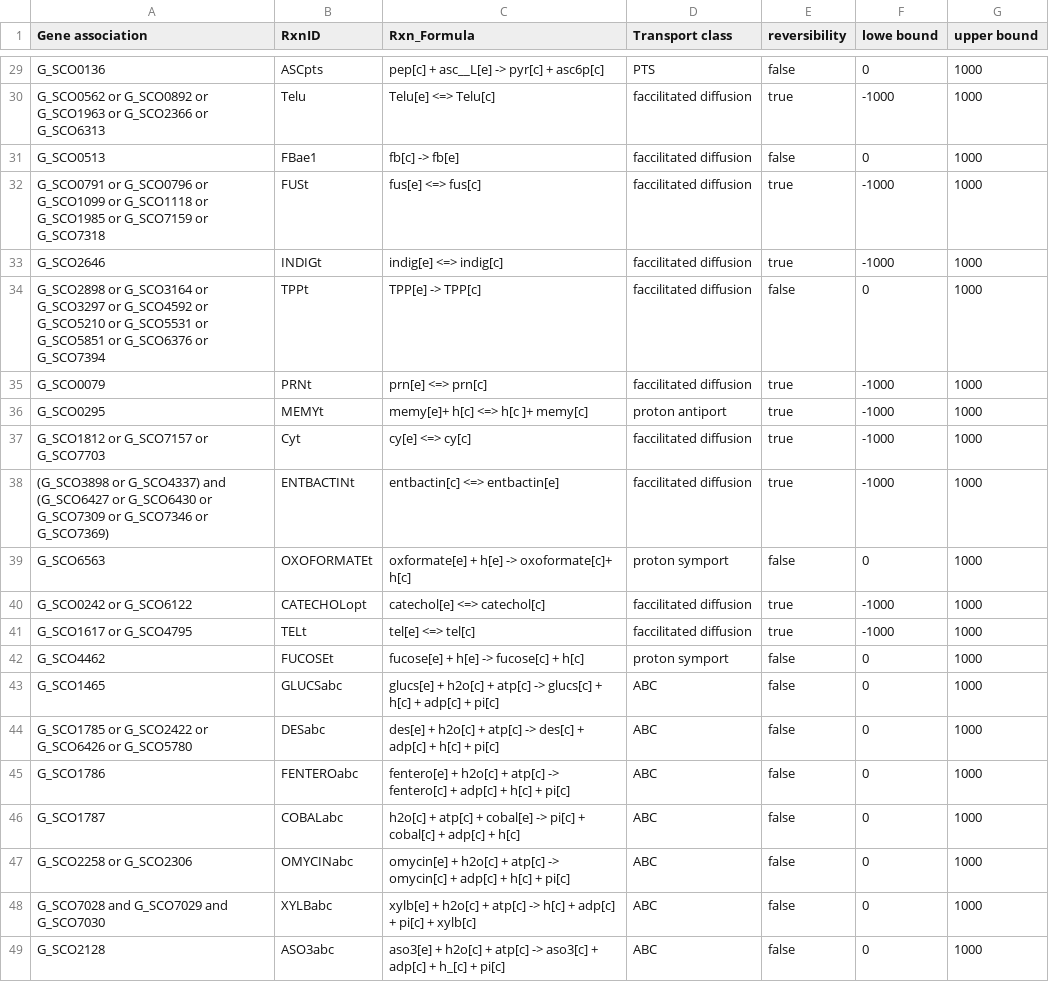
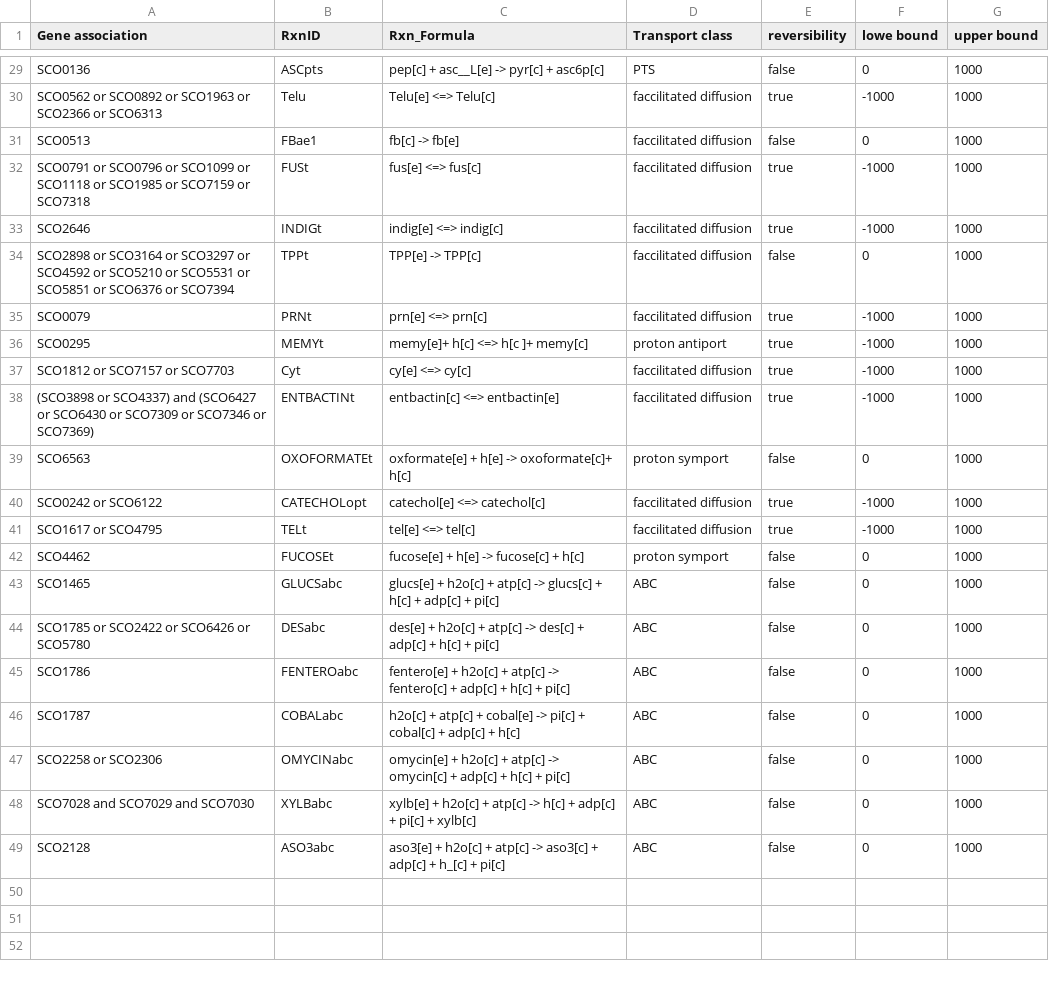
Before and after one commit to SysBioChalmers/Sco-GEM, a CSV file: ComplementaryData/curation/transport_reactions/newTransportRxns.csv, drawn as a sheet; only a part is shown, gaps mark what is left out; the diff covers the shown part only; the diff names each change by its address in the sheet, - before the commit and + after, or states it on an @@ line.

```diff
--- a/ComplementaryData/curation/transport_reactions/newTransportRxns.csv
+++ b/ComplementaryData/curation/transport_reactions/newTransportRxns.csv
-A29 (Gene association): G_SCO0136
+A29 (Gene association): SCO0136
-A30 (Gene association): G_SCO0562 or G_SCO0892 or G_SCO1963 or G_SCO2366 or G_SCO6313
+A30 (Gene association): SCO0562 or SCO0892 or SCO1963 or SCO2366 or SCO6313
-A31 (Gene association): G_SCO0513
+A31 (Gene association): SCO0513
-A32 (Gene association): G_SCO0791 or G_SCO0796 or G_SCO1099 or G_SCO1118 or G_SCO1985 or G_SCO7159 or G_SCO7318
+A32 (Gene association): SCO0791 or SCO0796 or SCO1099 or SCO1118 or SCO1985 or SCO7159 or SCO7318
-A33 (Gene association): G_SCO2646
+A33 (Gene association): SCO2646
-A34 (Gene association): G_SCO2898 or G_SCO3164 or G_SCO3297 or G_SCO4592 or G_SCO5210 or G_SCO5531 or G_SCO5851 or G_SCO6376 or G_SCO7394
+A34 (Gene association): SCO2898 or SCO3164 or SCO3297 or SCO4592 or SCO5210 or SCO5531 or SCO5851 or SCO6376 or SCO7394
-A35 (Gene association): G_SCO0079
+A35 (Gene association): SCO0079
-A36 (Gene association): G_SCO0295
+A36 (Gene association): SCO0295
-A37 (Gene association): G_SCO1812 or G_SCO7157 or G_SCO7703
+A37 (Gene association): SCO1812 or SCO7157 or SCO7703
-A38 (Gene association): (G_SCO3898 or G_SCO4337) and (G_SCO6427 or G_SCO6430 or G_SCO7309 or G_SCO7346 or G_SCO7369)
+A38 (Gene association): (SCO3898 or SCO4337) and (SCO6427 or SCO6430 or SCO7309 or SCO7346 or SCO7369)
-A39 (Gene association): G_SCO6563
+A39 (Gene association): SCO6563
-A40 (Gene association): G_SCO0242 or G_SCO6122
+A40 (Gene association): SCO0242 or SCO6122
-A41 (Gene association): G_SCO1617 or G_SCO4795
+A41 (Gene association): SCO1617 or SCO4795
-A42 (Gene association): G_SCO4462
+A42 (Gene association): SCO4462
-A43 (Gene association): G_SCO1465
+A43 (Gene association): SCO1465
-A44 (Gene association): G_SCO1785 or G_SCO2422 or G_SCO6426 or G_SCO5780
+A44 (Gene association): SCO1785 or SCO2422 or SCO6426 or SCO5780
-A45 (Gene association): G_SCO1786
+A45 (Gene association): SCO1786
-A46 (Gene association): G_SCO1787
+A46 (Gene association): SCO1787
-A47 (Gene association): G_SCO2258 or G_SCO2306
+A47 (Gene association): SCO2258 or SCO2306
-A48 (Gene association): G_SCO7028 and G_SCO7029 and G_SCO7030
+A48 (Gene association): SCO7028 and SCO7029 and SCO7030
-A49 (Gene association): G_SCO2128
+A49 (Gene association): SCO2128
```
Also changed, not shown: 27 edited cells elsewhere in this file, ComplementaryData/curation/transport_reactions/newTransportRxns_newMets.csv, ComplementaryData/curation/transport_reactions/updated_grRules.csv.
